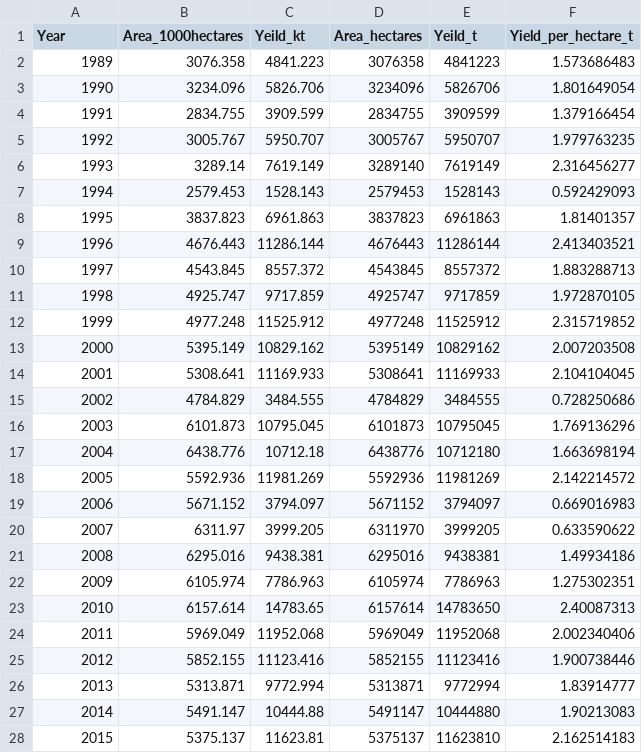
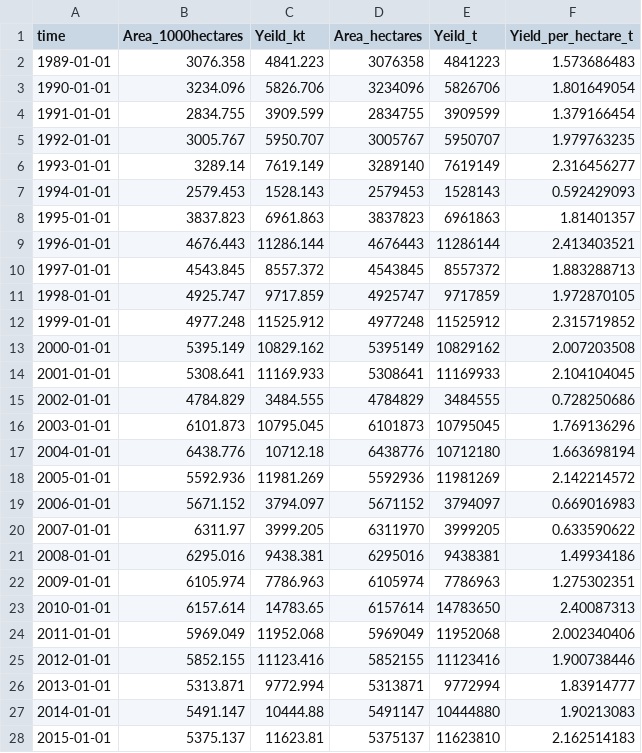
Before and after one commit to frontiersi/dea-sandbox-notebooks, a CSV file: ancillary_data/NSW_Yield_Data.csv, drawn as a sheet; only a part is shown; the diff covers the shown part only.

Commit message:
Generates simple regression for NDVI and Yield
- Compiles all Landsat observations into single dataset

- Calculates average NDVI over available area

- Fits simple regression model to NDVI vs Yield and makes simple plot

- Alters structure of yield csv to improve ease of use

```diff
--- a/ancillary_data/NSW_Yield_Data.csv
+++ b/ancillary_data/NSW_Yield_Data.csv
@@ -1,28 +1,28 @@
-Year,Area_1000hectares,Yeild_kt,Area_hectares,Yeild_t,Yield_per_hectare_t
-1989,3076.358,4841.223,3076358,4841223,1.573686483
-1990,3234.096,5826.706,3234096,5826706,1.801649054
-1991,2834.755,3909.599,2834755,3909599,1.379166454
-1992,3005.767,5950.707,3005767,5950707,1.979763235
-1993,3289.14,7619.149,3289140,7619149,2.316456277
-1994,2579.453,1528.143,2579453,1528143,0.592429093
-1995,3837.823,6961.863,3837823,6961863,1.81401357
-1996,4676.443,11286.144,4676443,11286144,2.413403521
-1997,4543.845,8557.372,4543845,8557372,1.883288713
-1998,4925.747,9717.859,4925747,9717859,1.972870105
-1999,4977.248,11525.912,4977248,11525912,2.315719852
-2000,5395.149,10829.162,5395149,10829162,2.007203508
-2001,5308.641,11169.933,5308641,11169933,2.104104045
-2002,4784.829,3484.555,4784829,3484555,0.728250686
-2003,6101.873,10795.045,6101873,10795045,1.769136296
-2004,6438.776,10712.18,6438776,10712180,1.663698194
-2005,5592.936,11981.269,5592936,11981269,2.142214572
-2006,5671.152,3794.097,5671152,3794097,0.669016983
-2007,6311.97,3999.205,6311970,3999205,0.633590622
-2008,6295.016,9438.381,6295016,9438381,1.49934186
-2009,6105.974,7786.963,6105974,7786963,1.275302351
-2010,6157.614,14783.65,6157614,14783650,2.40087313
-2011,5969.049,11952.068,5969049,11952068,2.002340406
-2012,5852.155,11123.416,5852155,11123416,1.900738446
-2013,5313.871,9772.994,5313871,9772994,1.83914777
-2014,5491.147,10444.88,5491147,10444880,1.90213083
-2015,5375.137,11623.81,5375137,11623810,2.162514183
+time,Area_1000hectares,Yeild_kt,Area_hectares,Yeild_t,Yield_per_hectare_t
+1989-01-01,3076.358,4841.223,3076358,4841223,1.573686483
+1990-01-01,3234.096,5826.706,3234096,5826706,1.801649054
+1991-01-01,2834.755,3909.599,2834755,3909599,1.379166454
+1992-01-01,3005.767,5950.707,3005767,5950707,1.979763235
+1993-01-01,3289.14,7619.149,3289140,7619149,2.316456277
+1994-01-01,2579.453,1528.143,2579453,1528143,0.592429093
+1995-01-01,3837.823,6961.863,3837823,6961863,1.81401357
+1996-01-01,4676.443,11286.144,4676443,11286144,2.413403521
+1997-01-01,4543.845,8557.372,4543845,8557372,1.883288713
+1998-01-01,4925.747,9717.859,4925747,9717859,1.972870105
+1999-01-01,4977.248,11525.912,4977248,11525912,2.315719852
+2000-01-01,5395.149,10829.162,5395149,10829162,2.007203508
+2001-01-01,5308.641,11169.933,5308641,11169933,2.104104045
+2002-01-01,4784.829,3484.555,4784829,3484555,0.728250686
+2003-01-01,6101.873,10795.045,6101873,10795045,1.769136296
+2004-01-01,6438.776,10712.18,6438776,10712180,1.663698194
+2005-01-01,5592.936,11981.269,5592936,11981269,2.142214572
+2006-01-01,5671.152,3794.097,5671152,3794097,0.669016983
+2007-01-01,6311.97,3999.205,6311970,3999205,0.633590622
+2008-01-01,6295.016,9438.381,6295016,9438381,1.49934186
+2009-01-01,6105.974,7786.963,6105974,7786963,1.275302351
+2010-01-01,6157.614,14783.65,6157614,14783650,2.40087313
+2011-01-01,5969.049,11952.068,5969049,11952068,2.002340406
+2012-01-01,5852.155,11123.416,5852155,11123416,1.900738446
+2013-01-01,5313.871,9772.994,5313871,9772994,1.83914777
+2014-01-01,5491.147,10444.88,5491147,10444880,1.90213083
+2015-01-01,5375.137,11623.81,5375137,11623810,2.162514183
```
Also changed, not shown: 2 edited cells elsewhere in this file, 1 other file.
